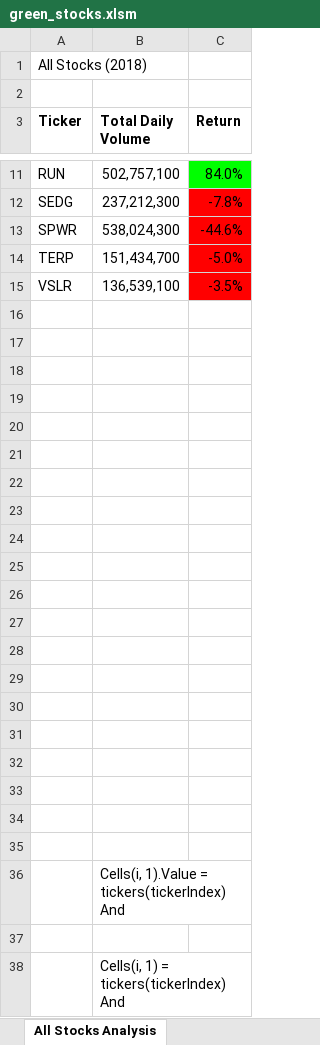
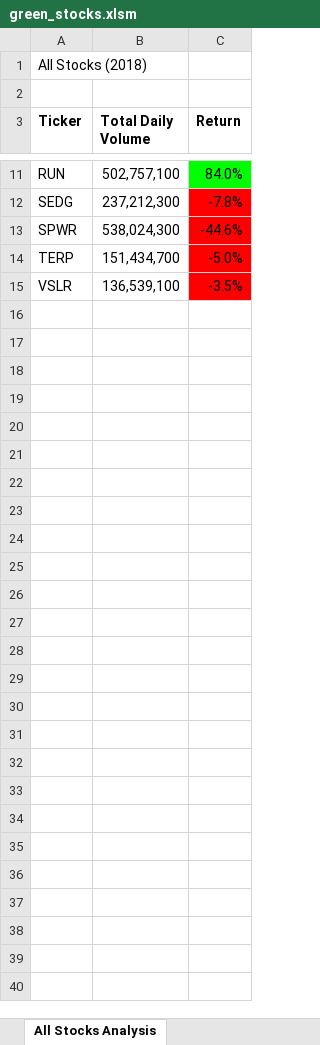
Before and after one commit to SpottedOwlet/stock-analysis, an Excel workbook: green_stocks.xlsm, sheet All Stocks Analysis, drawn as a sheet; only a part is shown, gaps mark what is left out; values as stored, in another font and other column widths than the file's, no borders; charts and pictures not drawn; the diff names each change by its address in the sheet, - before the commit and + after, or states it on an @@ line.

Commit message:
module and challenge Analysis added fully working

```diff
--- a/green_stocks.xlsm (sheet All Stocks Analysis)
+++ b/green_stocks.xlsm (sheet All Stocks Analysis)
-row 16: (empty)
-row 17: (empty)
-row 18: (empty)
-row 19: (empty)
-row 20: (empty)
-row 21: (empty)
-row 22: (empty)
-row 23: (empty)
-row 24: (empty)
-row 25: (empty)
-row 26: (empty)
-row 27: (empty)
-row 28: (empty)
-row 29: (empty)
-row 30: (empty)
-row 31: (empty)
-row 32: (empty)
-row 33: (empty)
-row 34: (empty)
-row 35: (empty)
-row 36:  | Cells(i, 1).Value = tickers(tickerIndex) And
-row 37: (empty)
-row 38:  | Cells(i, 1) = tickers(tickerIndex) And
```
Also changed, not shown: sheet All_Stocks_Analysis, charts or pictures.
